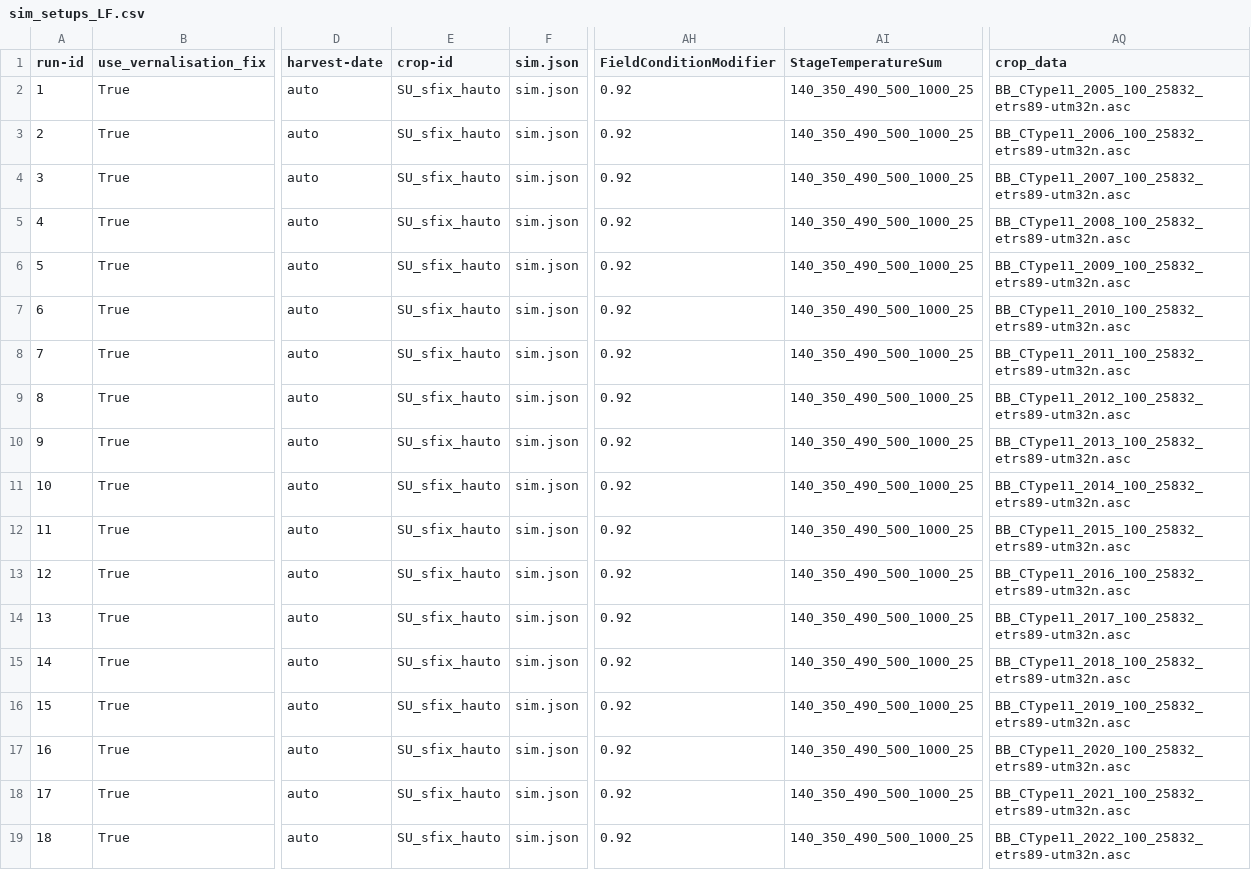
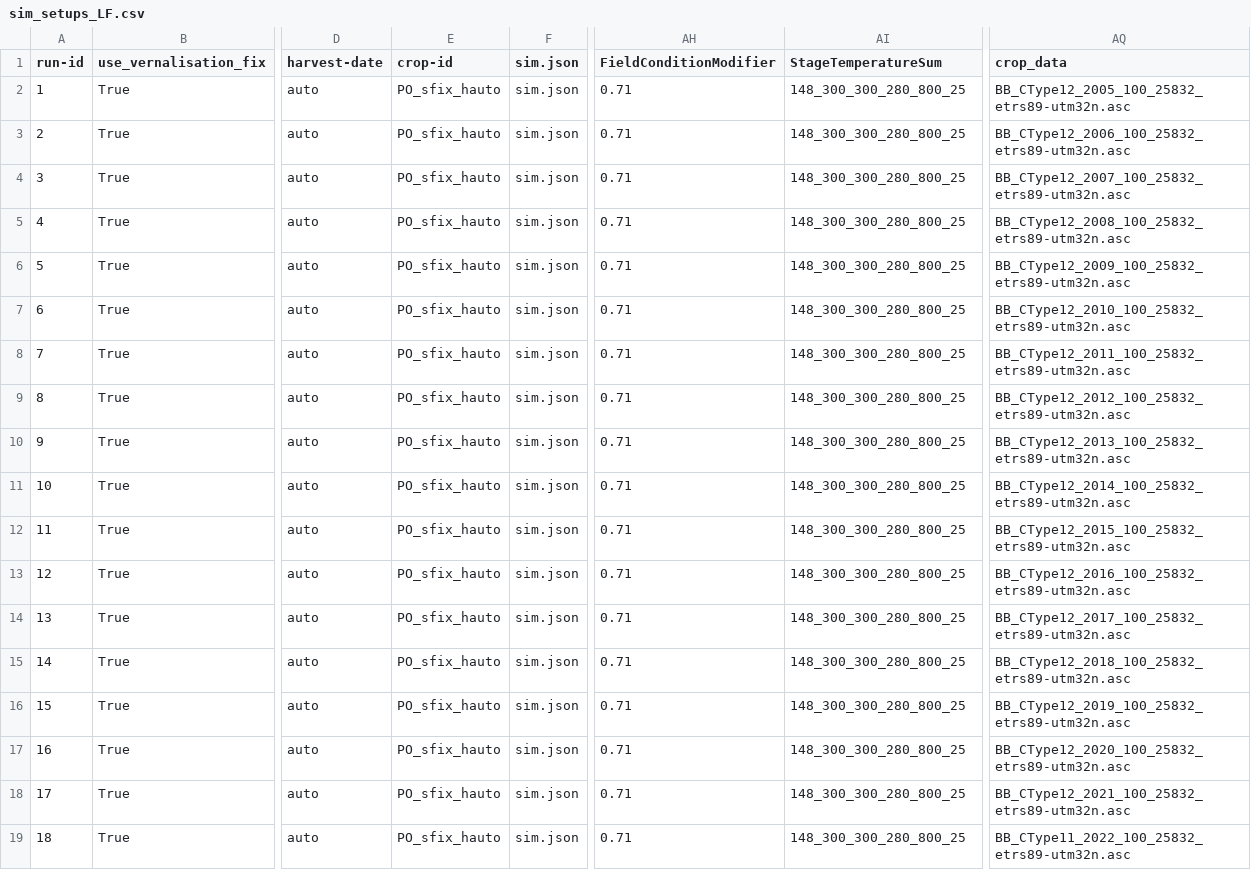
Before and after one commit to zalf-rpm/switch, a CSV file: sim_setups_LF.csv, drawn as a sheet; only a part is shown, gaps mark what is left out; the diff names each change by its address in the sheet, - before the commit and + after, or states it on an @@ line.

Commit message:
update for PO

```diff
--- a/sim_setups_LF.csv
+++ b/sim_setups_LF.csv
-E2:E19 (crop-id): SU_sfix_hauto
+E2:E19 (crop-id): PO_sfix_hauto
-AH2:AH19 (FieldConditionModifier): 0.92
+AH2:AH19 (FieldConditionModifier): 0.71
-AI2:AI19 (StageTemperatureSum): 140_350_490_500_1000_25
+AI2:AI19 (StageTemperatureSum): 148_300_300_280_800_25
-AQ2 (crop_data): BB_CType11_2005_100_25832_etrs89-utm32n.asc
+AQ2 (crop_data): BB_CType12_2005_100_25832_etrs89-utm32n.asc
-AQ3 (crop_data): BB_CType11_2006_100_25832_etrs89-utm32n.asc
+AQ3 (crop_data): BB_CType12_2006_100_25832_etrs89-utm32n.asc
-AQ4 (crop_data): BB_CType11_2007_100_25832_etrs89-utm32n.asc
+AQ4 (crop_data): BB_CType12_2007_100_25832_etrs89-utm32n.asc
-AQ5 (crop_data): BB_CType11_2008_100_25832_etrs89-utm32n.asc
+AQ5 (crop_data): BB_CType12_2008_100_25832_etrs89-utm32n.asc
-AQ6 (crop_data): BB_CType11_2009_100_25832_etrs89-utm32n.asc
+AQ6 (crop_data): BB_CType12_2009_100_25832_etrs89-utm32n.asc
-AQ7 (crop_data): BB_CType11_2010_100_25832_etrs89-utm32n.asc
+AQ7 (crop_data): BB_CType12_2010_100_25832_etrs89-utm32n.asc
-AQ8 (crop_data): BB_CType11_2011_100_25832_etrs89-utm32n.asc
+AQ8 (crop_data): BB_CType12_2011_100_25832_etrs89-utm32n.asc
-AQ9 (crop_data): BB_CType11_2012_100_25832_etrs89-utm32n.asc
+AQ9 (crop_data): BB_CType12_2012_100_25832_etrs89-utm32n.asc
-AQ10 (crop_data): BB_CType11_2013_100_25832_etrs89-utm32n.asc
+AQ10 (crop_data): BB_CType12_2013_100_25832_etrs89-utm32n.asc
-AQ11 (crop_data): BB_CType11_2014_100_25832_etrs89-utm32n.asc
+AQ11 (crop_data): BB_CType12_2014_100_25832_etrs89-utm32n.asc
-AQ12 (crop_data): BB_CType11_2015_100_25832_etrs89-utm32n.asc
+AQ12 (crop_data): BB_CType12_2015_100_25832_etrs89-utm32n.asc
-AQ13 (crop_data): BB_CType11_2016_100_25832_etrs89-utm32n.asc
+AQ13 (crop_data): BB_CType12_2016_100_25832_etrs89-utm32n.asc
-AQ14 (crop_data): BB_CType11_2017_100_25832_etrs89-utm32n.asc
+AQ14 (crop_data): BB_CType12_2017_100_25832_etrs89-utm32n.asc
-AQ15 (crop_data): BB_CType11_2018_100_25832_etrs89-utm32n.asc
+AQ15 (crop_data): BB_CType12_2018_100_25832_etrs89-utm32n.asc
-AQ16 (crop_data): BB_CType11_2019_100_25832_etrs89-utm32n.asc
+AQ16 (crop_data): BB_CType12_2019_100_25832_etrs89-utm32n.asc
-AQ17 (crop_data): BB_CType11_2020_100_25832_etrs89-utm32n.asc
+AQ17 (crop_data): BB_CType12_2020_100_25832_etrs89-utm32n.asc
-AQ18 (crop_data): BB_CType11_2021_100_25832_etrs89-utm32n.asc
+AQ18 (crop_data): BB_CType12_2021_100_25832_etrs89-utm32n.asc
```
